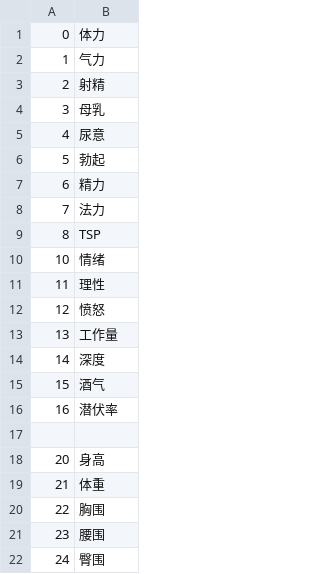
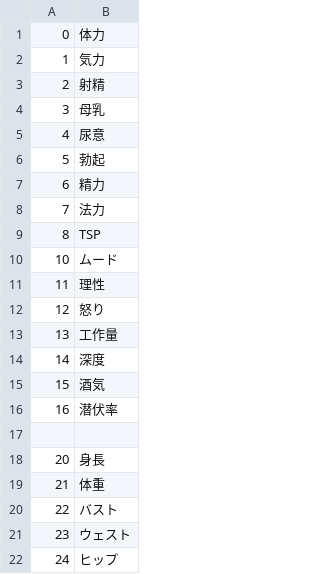
Before and after one commit to Paradox-Phenomenon/EraTW-Magic_DLC, a CSV file: CSV/Base.csv, drawn as a sheet.

```diff
--- a/CSV/Base.csv
+++ b/CSV/Base.csv
@@ -1,3 +1,3 @@
 0,体力
-1,气力
+1,気力
 2,射精
@@ -9,14 +9,14 @@
 8,TSP
-10,情绪
+10,ムード
 11,理性
-12,愤怒
+12,怒り
 13,工作量
 14,深度
-15,酒气
+15,酒気
 16,潜伏率
 
-20,身高
+20,身長
 21,体重
-22,胸围
-23,腰围
-24,臀围
+22,バスト
+23,ウェスト
+24,ヒップ
```
Also changed, not shown: CSV/CFLAG.csv, CSV/FLAG.csv, 16 other files.
